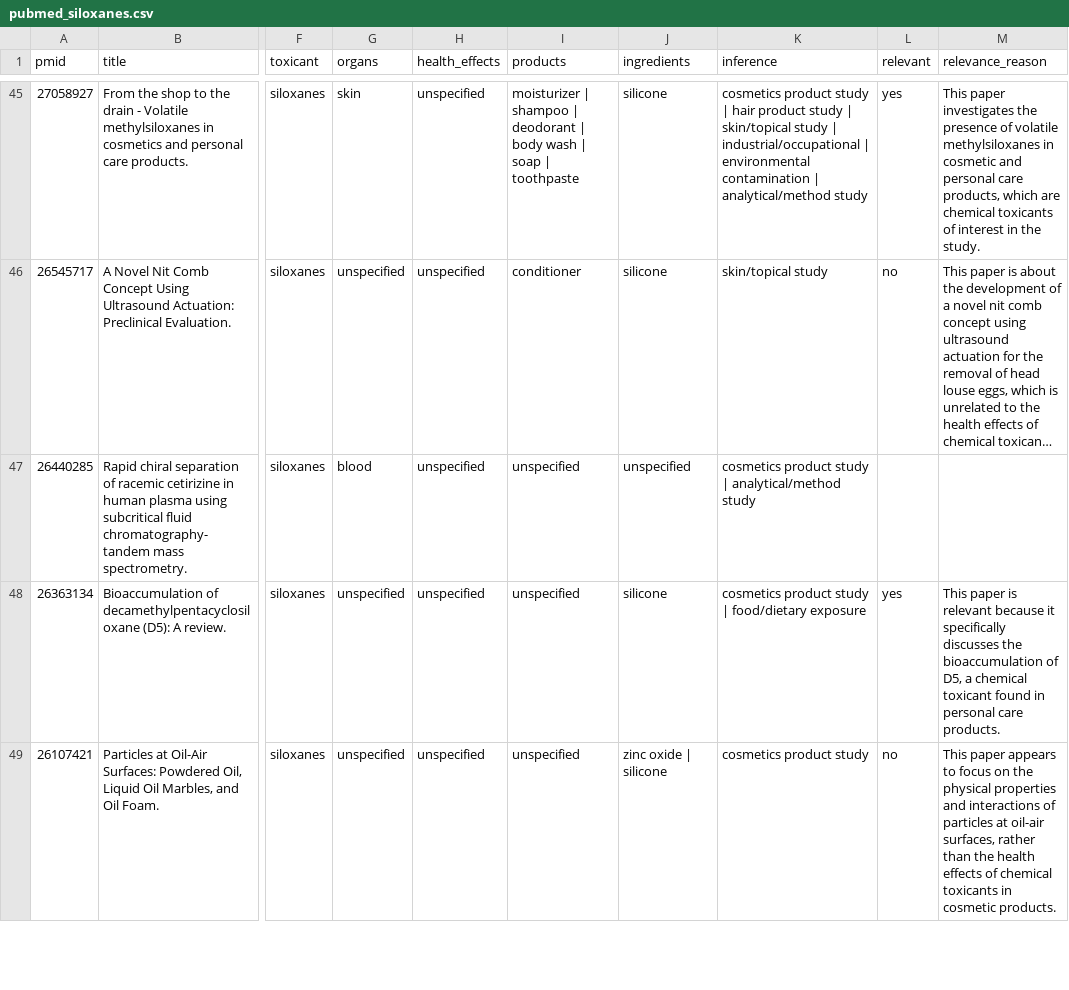
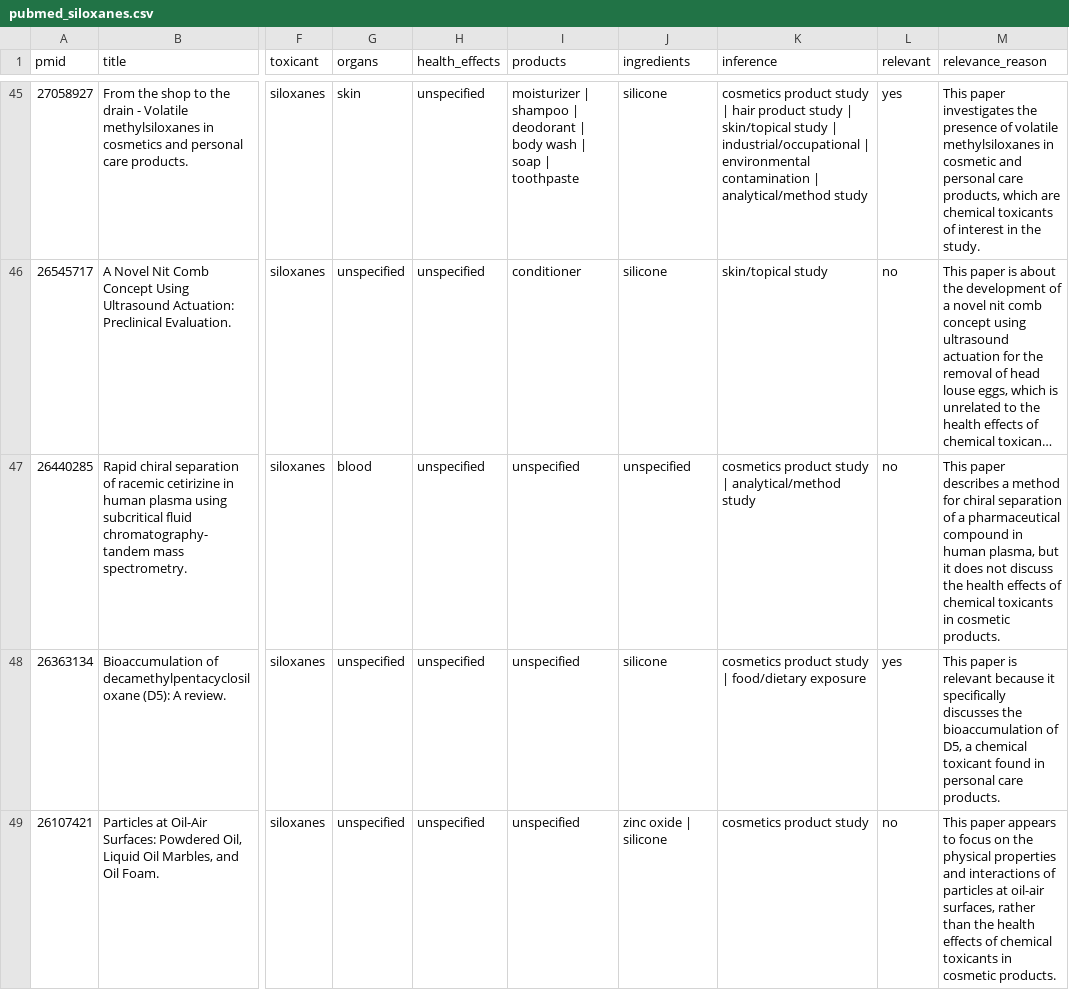
Before and after one commit to CuriousHamza/CosmoTox, a CSV file: database/pubmed_siloxanes.csv, drawn as a sheet; only a part is shown, gaps mark what is left out; long unchanged cells end in …; the diff covers the shown part only; the diff names each change by its address in the sheet, - before the commit and + after, or states it on an @@ line.

```diff
--- a/database/pubmed_siloxanes.csv
+++ b/database/pubmed_siloxanes.csv
-L47 (relevant): (empty)
+L47 (relevant): no
-M47 (relevance_reason): (empty)
+M47 (relevance_reason): This paper describes a method for chiral separation of a pharmaceutical compound in human plasma, but it does not discuss the health effects of chemical toxicants in cosmetic products.
```
Also changed, not shown: 52 edited cells elsewhere in this file, database/pubmed_ethanolamines.csv, database/pubmed_formaldehyde_releasers.csv, 6 other files.
